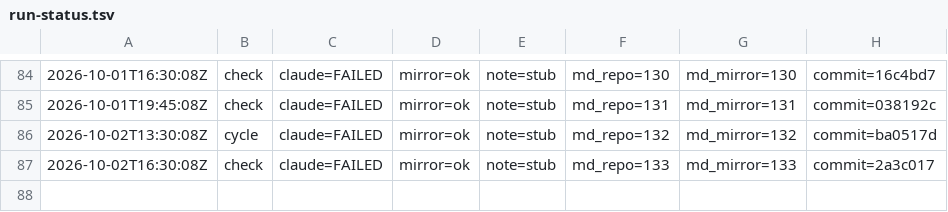
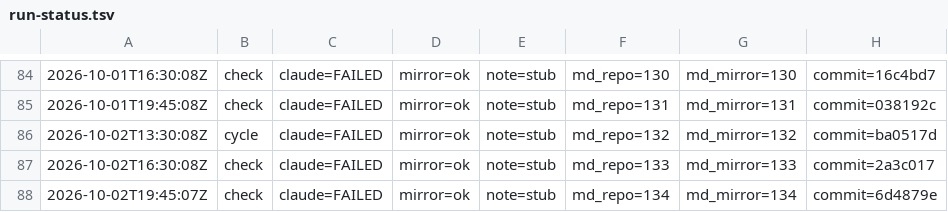
Before and after one commit to dovidlfeldman/awesome-systematic-trading, a TSV file: automation/run-status.tsv, drawn as a sheet; only a part is shown, gaps mark what is left out; the diff names each change by its address in the sheet, - before the commit and + after, or states it on an @@ line.

Commit message:
Run status: check claude=FAILED mirror=ok note=stub (134/134 md)

```diff
--- a/automation/run-status.tsv
+++ b/automation/run-status.tsv
+row 88: 2026-10-02T19:45:07Z | check | claude=FAILED | mirror=ok | note=stub | md_repo=134 | md_mirror=134 | commit=6d4879e
```
